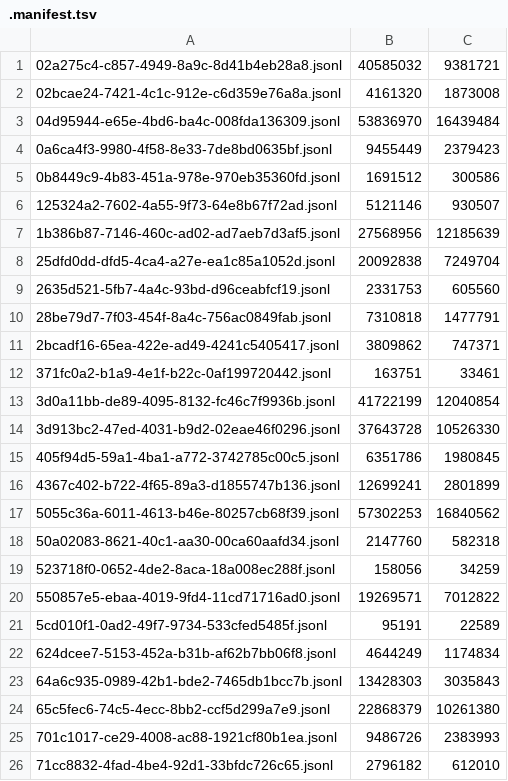
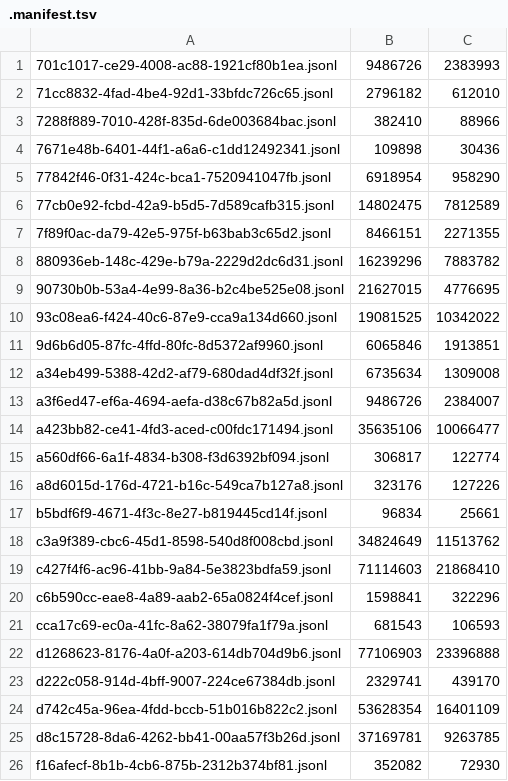
Before and after one commit to adhityablubridge/sessions, a TSV file: projects/CP/.manifest.tsv, drawn as a sheet; only a part is shown; the shorter side is filled out with more unchanged rows.

```diff
--- a/projects/CP/.manifest.tsv
+++ b/projects/CP/.manifest.tsv
@@ -1,25 +1 @@
-02a275c4-c857-4949-8a9c-8d41b4eb28a8.jsonl	40585032	9381721
-02bcae24-7421-4c1c-912e-c6d359e76a8a.jsonl	4161320	1873008
-04d95944-e65e-4bd6-ba4c-008fda136309.jsonl	53836970	16439484
-0a6ca4f3-9980-4f58-8e33-7de8bd0635bf.jsonl	9455449	2379423
-0b8449c9-4b83-451a-978e-970eb35360fd.jsonl	1691512	300586
-125324a2-7602-4a55-9f73-64e8b67f72ad.jsonl	5121146	930507
-1b386b87-7146-460c-ad02-ad7aeb7d3af5.jsonl	27568956	12185639
-25dfd0dd-dfd5-4ca4-a27e-ea1c85a1052d.jsonl	20092838	7249704
-2635d521-5fb7-4a4c-93bd-d96ceabfcf19.jsonl	2331753	605560
-28be79d7-7f03-454f-8a4c-756ac0849fab.jsonl	7310818	1477791
-2bcadf16-65ea-422e-ad49-4241c5405417.jsonl	3809862	747371
-371fc0a2-b1a9-4e1f-b22c-0af199720442.jsonl	163751	33461
-3d0a11bb-de89-4095-8132-fc46c7f9936b.jsonl	41722199	12040854
-3d913bc2-47ed-4031-b9d2-02eae46f0296.jsonl	37643728	10526330
-405f94d5-59a1-4ba1-a772-3742785c00c5.jsonl	6351786	1980845
-4367c402-b722-4f65-89a3-d1855747b136.jsonl	12699241	2801899
-5055c36a-6011-4613-b46e-80257cb68f39.jsonl	57302253	16840562
-50a02083-8621-40c1-aa30-00ca60aafd34.jsonl	2147760	582318
-523718f0-0652-4de2-8aca-18a008ec288f.jsonl	158056	34259
-550857e5-ebaa-4019-9fd4-11cd71716ad0.jsonl	19269571	7012822
-5cd010f1-0ad2-49f7-9734-533cfed5485f.jsonl	95191	22589
-624dcee7-5153-452a-b31b-af62b7bb06f8.jsonl	4644249	1174834
-64a6c935-0989-42b1-bde2-7465db1bcc7b.jsonl	13428303	3035843
-65c5fec6-74c5-4ecc-8bb2-ccf5d299a7e9.jsonl	22868379	10261380
 701c1017-ce29-4008-ac88-1921cf80b1ea.jsonl	9486726	2383993
```
Also changed, not shown: 2 other files.
